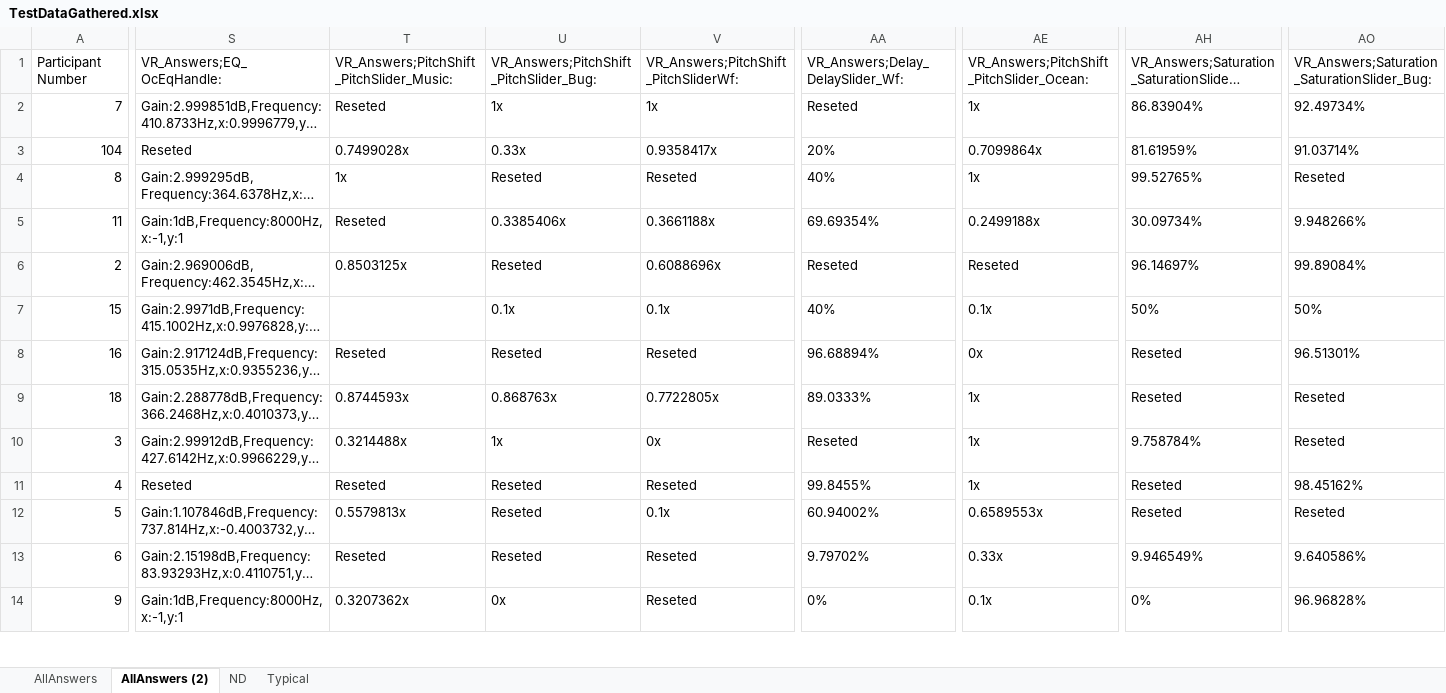
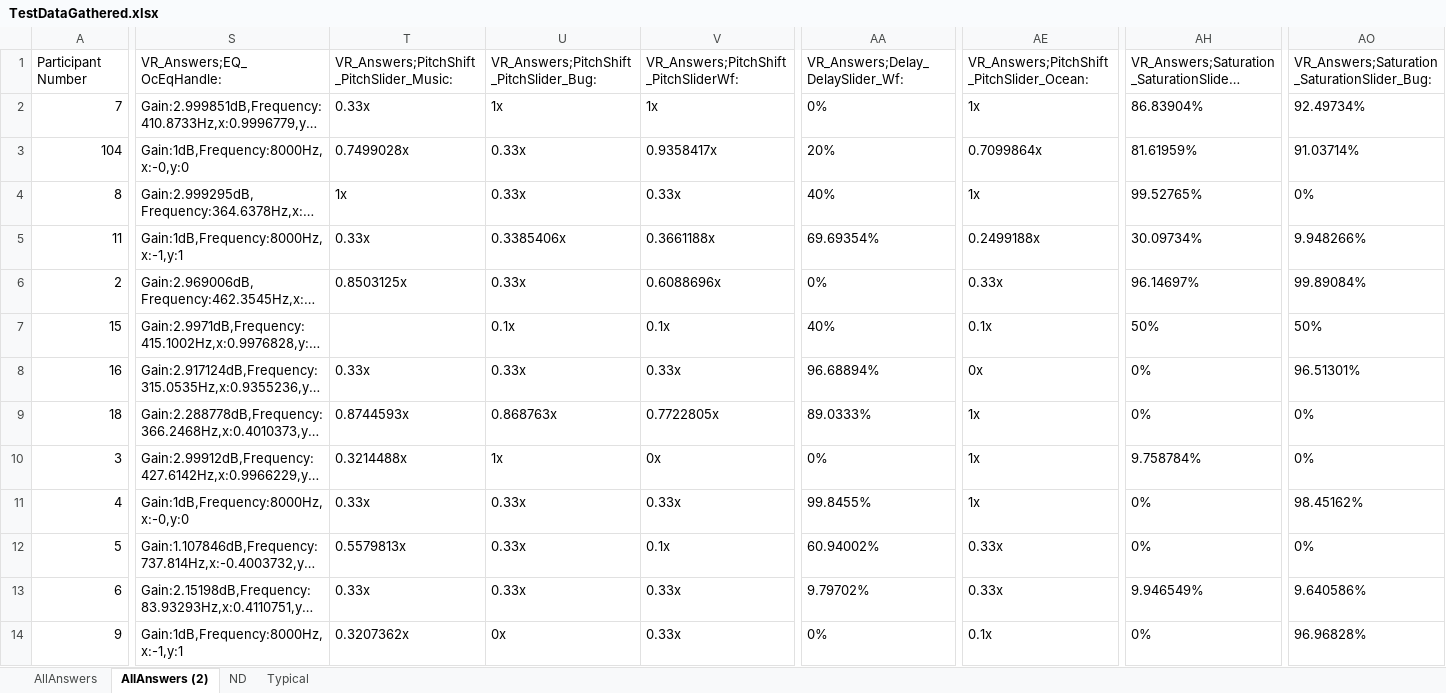
Before and after one commit to ZippyGorilla/NeuroverseG2, an Excel workbook: Test Data/TestDataGathered.xlsx, sheet AllAnswers (2), drawn as a sheet; only a part is shown, gaps mark what is left out; long unchanged cells end in …; values as stored, in another font and other column widths than the file's, no borders; table styles not drawn; the diff covers the shown part only; the diff names each change by its address in the sheet, - before the commit and + after, or states it on an @@ line.

Commit message:
Changes on excel

```diff
--- a/Test Data/TestDataGathered.xlsx (sheet AllAnswers (2))
+++ b/Test Data/TestDataGathered.xlsx (sheet AllAnswers (2))
-T2: Reseted
+T2: 0.33x
-AA2: Reseted
+AA2: 0%
-S3: Reseted
+S3: Gain:1dB,Frequency:8000Hz,x:-0,y:0
-U4: Reseted
+U4: 0.33x
-V4: Reseted
+V4: 0.33x
-AO4: Reseted
+AO4: 0%
-T5: Reseted
+T5: 0.33x
-U6: Reseted
+U6: 0.33x
-AA6: Reseted
+AA6: 0%
-AE6: Reseted
+AE6: 0.33x
-T8: Reseted
+T8: 0.33x
-U8: Reseted
+U8: 0.33x
-V8: Reseted
+V8: 0.33x
-AH8:AH9: Reseted
+AH8:AH9: 0%
-AO9:AO10: Reseted
+AO9:AO10: 0%
-AA10: Reseted
+AA10: 0%
-S11: Reseted
+S11: Gain:1dB,Frequency:8000Hz,x:-0,y:0
-T11: Reseted
+T11: 0.33x
-U11:U13: Reseted
+U11:U13: 0.33x
-V11: Reseted
+V11: 0.33x
-AH11:AH12: Reseted
+AH11:AH12: 0%
-AE12: 0.6589553x
+AE12: 0.33x
-AO12: Reseted
+AO12: 0%
-T13: Reseted
+T13: 0.33x
-V13:V14: Reseted
+V13:V14: 0.33x
```
Also changed, not shown: 53 edited cells elsewhere in this sheet, 4 other files.
